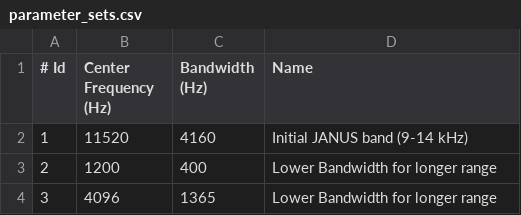
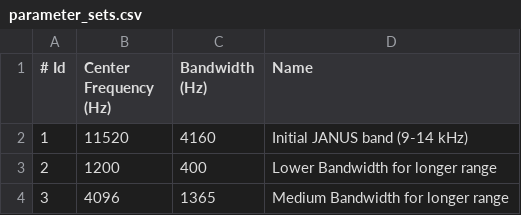
Before and after one commit to mission-systems-pty-ltd/janus-c, a CSV file: etc/parameter_sets.csv, drawn as a sheet.

Commit message:
Added additional middle freq for testing

```diff
--- a/etc/parameter_sets.csv
+++ b/etc/parameter_sets.csv
@@ -3,2 +3,2 @@
    2,                 1200,            400,  Lower Bandwidth for longer range
-   3,                 4096,            1365,  Lower Bandwidth for longer range
+   3,                 4096,            1365, Medium Bandwidth for longer range
```
